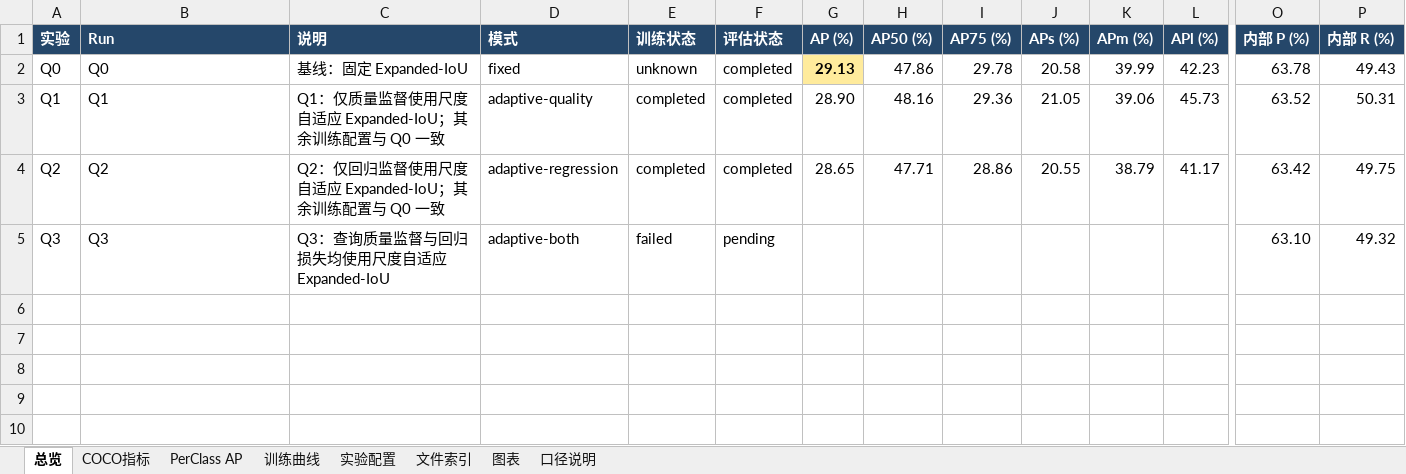
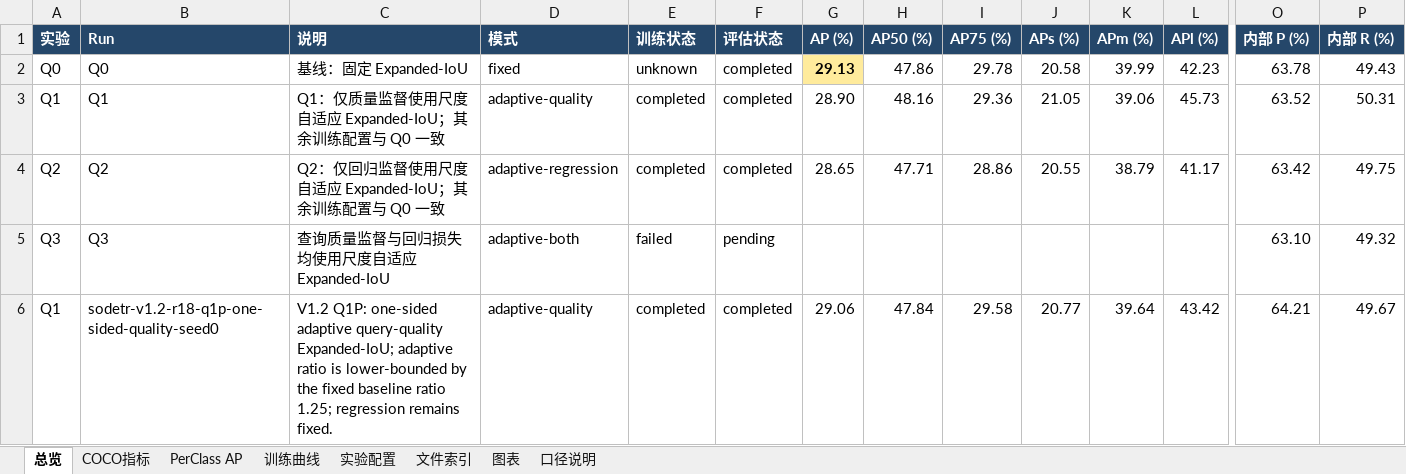
Before and after one commit to Bonjomondo/SO_DETR, an Excel workbook: reports/experiments.xlsx, sheet 总览, drawn as a sheet; only a part is shown, gaps mark what is left out; values as stored, in another font and other column widths than the file's, no borders; charts and pictures and conditional formats not drawn; rows hold the shown columns only; the diff names each change by its address in the sheet, - before the commit and + after, or states it on an @@ line.

```diff
--- a/reports/experiments.xlsx (sheet 总览)
+++ b/reports/experiments.xlsx (sheet 总览)
-C5 (说明): Q3：查询质量监督与回归损失均使用尺度自适应 Expanded-IoU
+C5 (说明): 查询质量监督与回归损失均使用尺度自适应 Expanded-IoU
+row 6: Q1 | sodetr-v1.2-r18-q1p-one-sided-quality-seed0 | V1.2 Q1P: one-sided adaptive query-quality Expanded-IoU; adaptive ratio is lower-bounded by the fixed baseline ratio 1.25; regression remains fixed. | adaptive-quality | completed | completed | 29.06 | 47.84 | 29.58 | 20.77 | 39.64 | 43.42 | 64.21 | 49.67
```
Also changed, not shown: sheet 训练曲线, sheet 实验配置, sheet PerClass AP, sheet 文件索引, sheet COCO指标, sheet 口径说明, charts or pictures, 32 other files.
